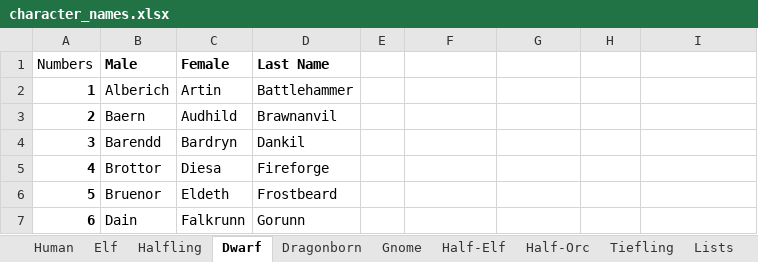
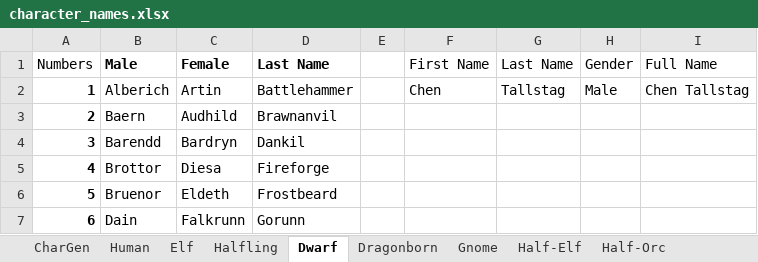
Before and after one commit to babbysross/dndbot-py, an Excel workbook: character_names.xlsx, sheet Dwarf, drawn as a sheet; only a part is shown; values as stored, in another font and other column widths than the file's, no borders; table styles not drawn; the diff names each change by its address in the sheet, - before the commit and + after, or states it on an @@ line.

Commit message:
Made the excel sheet a standalone character generator. It currently generates race, class, gender, name, and stats. More to be added

```diff
--- a/character_names.xlsx (sheet Dwarf)
+++ b/character_names.xlsx (sheet Dwarf)
+sheet tab: CharGen
-F1: (empty)
+F1: First Name
-G1: (empty)
+G1: Last Name
-H1: (empty)
+H1: Gender
-I1: (empty)
+I1: Full Name
-F2 (First Name): (empty)
+F2 (First Name): Chen
-G2 (Last Name): (empty)
+G2 (Last Name): Tallstag
-H2 (Gender): (empty)
+H2 (Gender): Male
-I2 (Full Name): (empty)
+I2 (Full Name): Chen Tallstag
```
Also changed, not shown: sheet Lists, sheet Human, sheet Half-Elf, sheet Half-Orc, sheet Dragonborn, sheet Tiefling, 3 more sheets.
